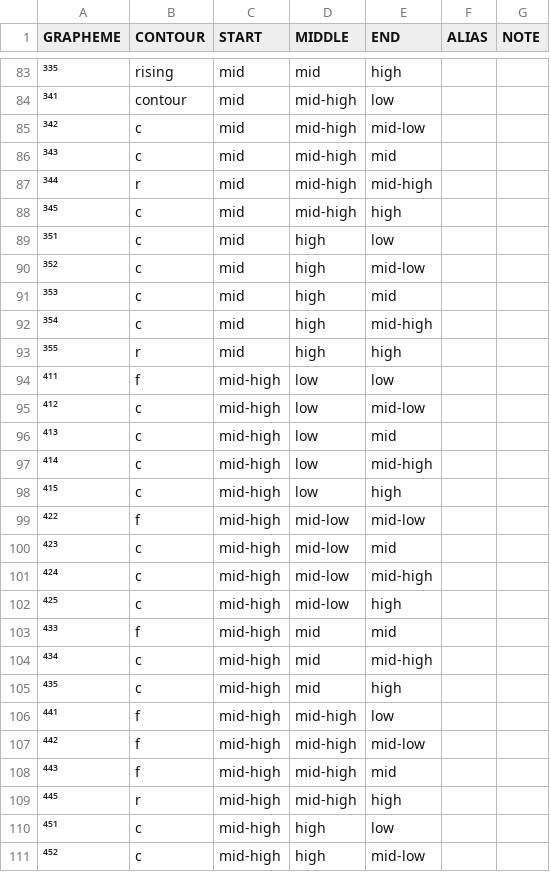
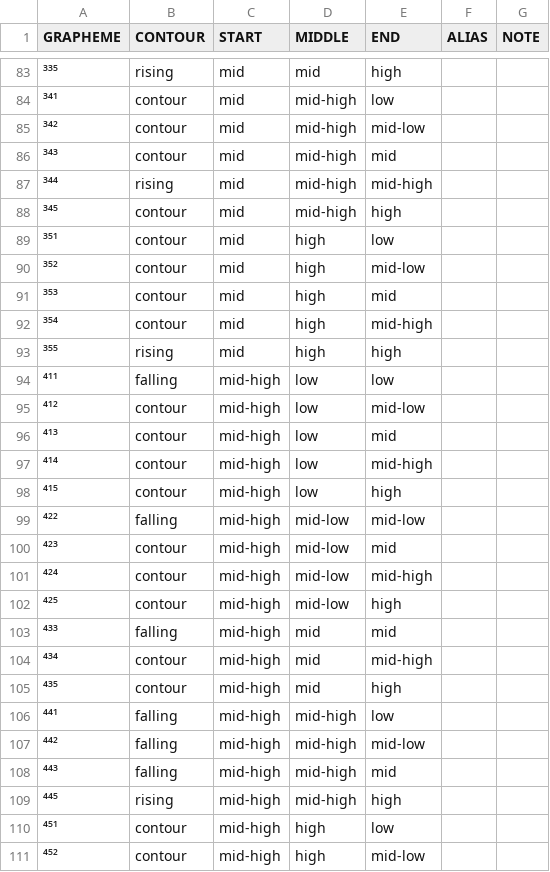
Before and after one commit to cldf-clts/clts-legacy, a TSV file: data/bipa/tones.tsv, drawn as a sheet; only a part is shown, gaps mark what is left out; the diff covers the shown part only.

```diff
--- a/data/bipa/tones.tsv
+++ b/data/bipa/tones.tsv
@@ -84,28 +84,28 @@ GRAPHEME	CONTOUR	START	MIDDLE	END	ALIAS	NOTE
 ³⁴¹	contour	mid	mid-high	low		
-³⁴²	c	mid	mid-high	mid-low		
-³⁴³	c	mid	mid-high	mid		
-³⁴⁴	r	mid	mid-high	mid-high		
-³⁴⁵	c	mid	mid-high	high		
-³⁵¹	c	mid	high	low		
-³⁵²	c	mid	high	mid-low		
-³⁵³	c	mid	high	mid		
-³⁵⁴	c	mid	high	mid-high		
-³⁵⁵	r	mid	high	high		
-⁴¹¹	f	mid-high	low	low		
-⁴¹²	c	mid-high	low	mid-low		
-⁴¹³	c	mid-high	low	mid		
-⁴¹⁴	c	mid-high	low	mid-high		
-⁴¹⁵	c	mid-high	low	high		
-⁴²²	f	mid-high	mid-low	mid-low		
-⁴²³	c	mid-high	mid-low	mid		
-⁴²⁴	c	mid-high	mid-low	mid-high		
-⁴²⁵	c	mid-high	mid-low	high		
-⁴³³	f	mid-high	mid	mid		
-⁴³⁴	c	mid-high	mid	mid-high		
-⁴³⁵	c	mid-high	mid	high		
-⁴⁴¹	f	mid-high	mid-high	low		
-⁴⁴²	f	mid-high	mid-high	mid-low		
-⁴⁴³	f	mid-high	mid-high	mid		
-⁴⁴⁵	r	mid-high	mid-high	high		
-⁴⁵¹	c	mid-high	high	low		
-⁴⁵²	c	mid-high	high	mid-low		
+³⁴²	contour	mid	mid-high	mid-low		
+³⁴³	contour	mid	mid-high	mid		
+³⁴⁴	rising	mid	mid-high	mid-high		
+³⁴⁵	contour	mid	mid-high	high		
+³⁵¹	contour	mid	high	low		
+³⁵²	contour	mid	high	mid-low		
+³⁵³	contour	mid	high	mid		
+³⁵⁴	contour	mid	high	mid-high		
+³⁵⁵	rising	mid	high	high		
+⁴¹¹	falling	mid-high	low	low		
+⁴¹²	contour	mid-high	low	mid-low		
+⁴¹³	contour	mid-high	low	mid		
+⁴¹⁴	contour	mid-high	low	mid-high		
+⁴¹⁵	contour	mid-high	low	high		
+⁴²²	falling	mid-high	mid-low	mid-low		
+⁴²³	contour	mid-high	mid-low	mid		
+⁴²⁴	contour	mid-high	mid-low	mid-high		
+⁴²⁵	contour	mid-high	mid-low	high		
+⁴³³	falling	mid-high	mid	mid		
+⁴³⁴	contour	mid-high	mid	mid-high		
+⁴³⁵	contour	mid-high	mid	high		
+⁴⁴¹	falling	mid-high	mid-high	low		
+⁴⁴²	falling	mid-high	mid-high	mid-low		
+⁴⁴³	falling	mid-high	mid-high	mid		
+⁴⁴⁵	rising	mid-high	mid-high	high		
+⁴⁵¹	contour	mid-high	high	low		
+⁴⁵²	contour	mid-high	high	mid-low		
```
Also changed, not shown: 21 edited cells elsewhere in this file, data/bipa/diacritics.tsv, data/bipa/diphthongs.tsv, 16 other files.
